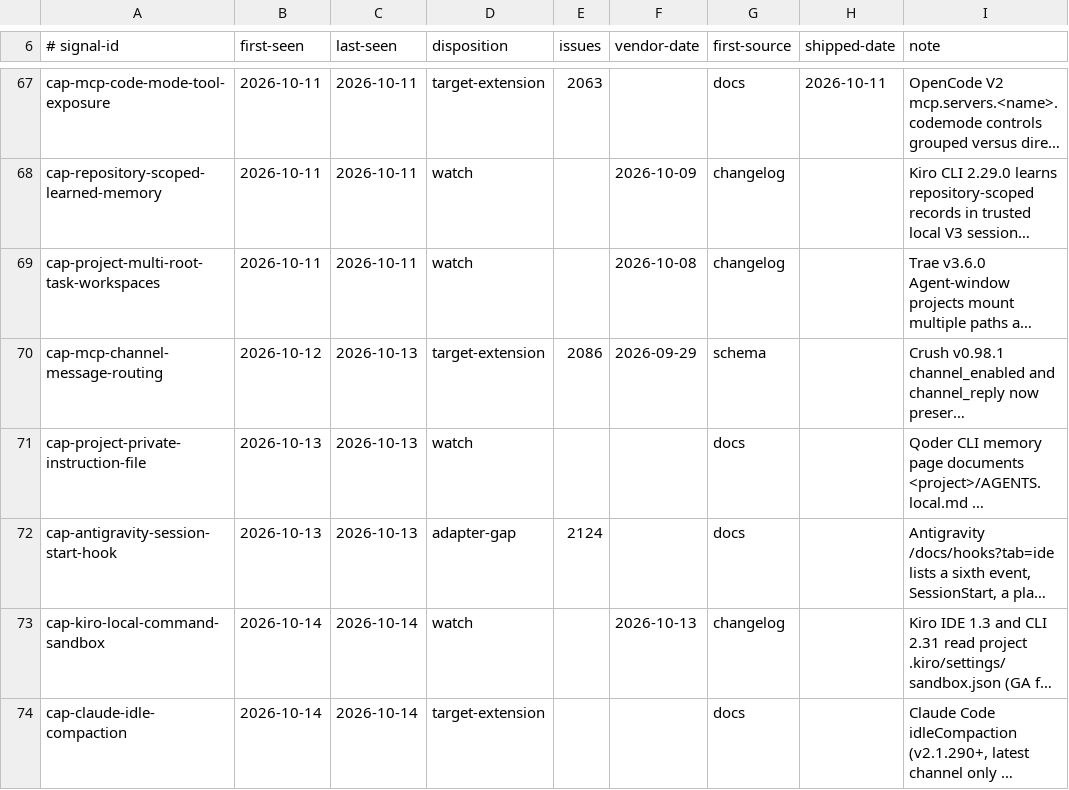
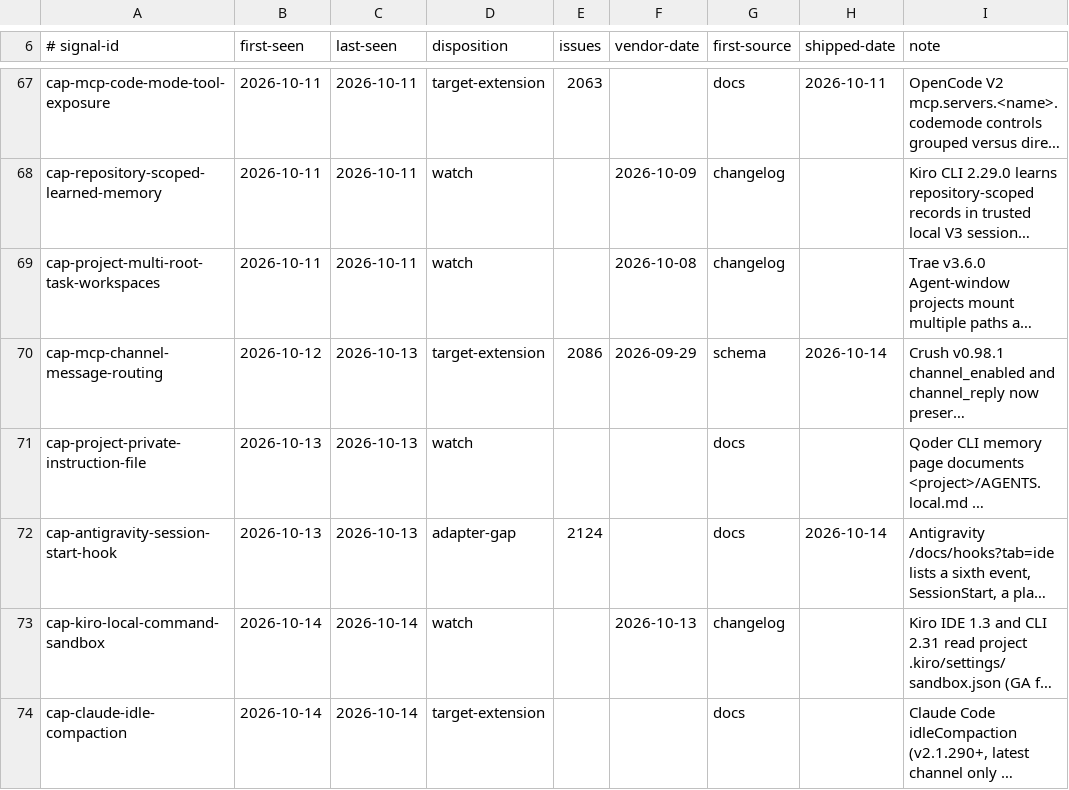
Before and after one commit to Chemaclass/agnostic-ai, a TSV file: scripts/target-audit/signals.tsv, drawn as a sheet; only a part is shown, gaps mark what is left out; long unchanged cells end in …; the diff names each change by its address in the sheet, - before the commit and + after, or states it on an @@ line.

```diff
--- a/scripts/target-audit/signals.tsv
+++ b/scripts/target-audit/signals.tsv
-H70 (shipped-date): (empty)
+H70 (shipped-date): 2026-10-14
-H72 (shipped-date): (empty)
+H72 (shipped-date): 2026-10-14
```
Also changed, not shown: 5 other files.
